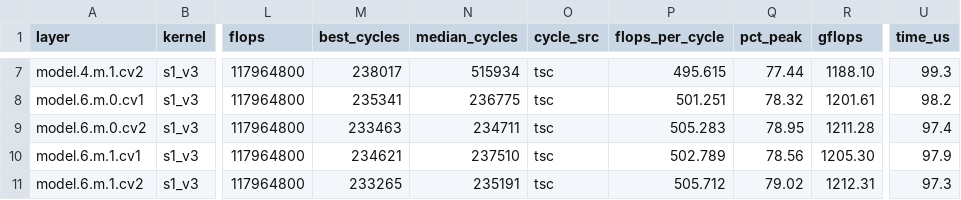
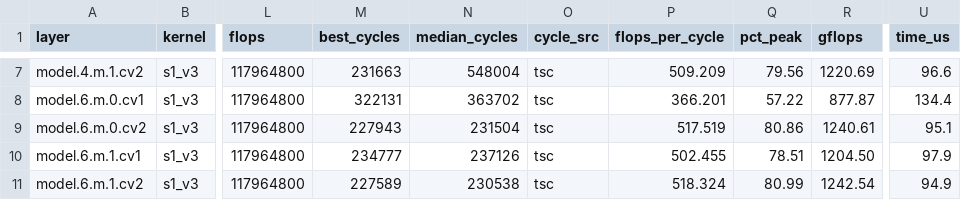
Before and after one commit to OTANK10/fast-yolov8-broadwell, a CSV file: results/s1_v3_b1_t20.csv, drawn as a sheet; only a part is shown, gaps mark what is left out; the diff covers the shown part only; the diff names each change by its address in the sheet, - before the commit and + after, or states it on an @@ line.

```diff
--- a/results/s1_v3_b1_t20.csv
+++ b/results/s1_v3_b1_t20.csv
-M7 (best_cycles): 238017
+M7 (best_cycles): 231663
-N7 (median_cycles): 515934
+N7 (median_cycles): 548004
-P7 (flops_per_cycle): 495.615
+P7 (flops_per_cycle): 509.209
-Q7 (pct_peak): 77.44
+Q7 (pct_peak): 79.56
-R7 (gflops): 1188.10
+R7 (gflops): 1220.69
-U7 (time_us): 99.3
+U7 (time_us): 96.6
-M8 (best_cycles): 235341
+M8 (best_cycles): 322131
-N8 (median_cycles): 236775
+N8 (median_cycles): 363702
-P8 (flops_per_cycle): 501.251
+P8 (flops_per_cycle): 366.201
-Q8 (pct_peak): 78.32
+Q8 (pct_peak): 57.22
-R8 (gflops): 1201.61
+R8 (gflops): 877.87
-U8 (time_us): 98.2
+U8 (time_us): 134.4
-M9 (best_cycles): 233463
+M9 (best_cycles): 227943
-N9 (median_cycles): 234711
+N9 (median_cycles): 231504
-P9 (flops_per_cycle): 505.283
+P9 (flops_per_cycle): 517.519
-Q9 (pct_peak): 78.95
+Q9 (pct_peak): 80.86
-R9 (gflops): 1211.28
+R9 (gflops): 1240.61
-U9 (time_us): 97.4
+U9 (time_us): 95.1
-M10 (best_cycles): 234621
+M10 (best_cycles): 234777
-N10 (median_cycles): 237510
+N10 (median_cycles): 237126
-P10 (flops_per_cycle): 502.789
+P10 (flops_per_cycle): 502.455
-Q10 (pct_peak): 78.56
+Q10 (pct_peak): 78.51
-R10 (gflops): 1205.30
+R10 (gflops): 1204.50
-M11 (best_cycles): 233265
+M11 (best_cycles): 227589
-N11 (median_cycles): 235191
+N11 (median_cycles): 230538
-P11 (flops_per_cycle): 505.712
+P11 (flops_per_cycle): 518.324
-Q11 (pct_peak): 79.02
+Q11 (pct_peak): 80.99
-R11 (gflops): 1212.31
+R11 (gflops): 1242.54
-U11 (time_us): 97.3
+U11 (time_us): 94.9
```
Also changed, not shown: 161 edited cells elsewhere in this file.
